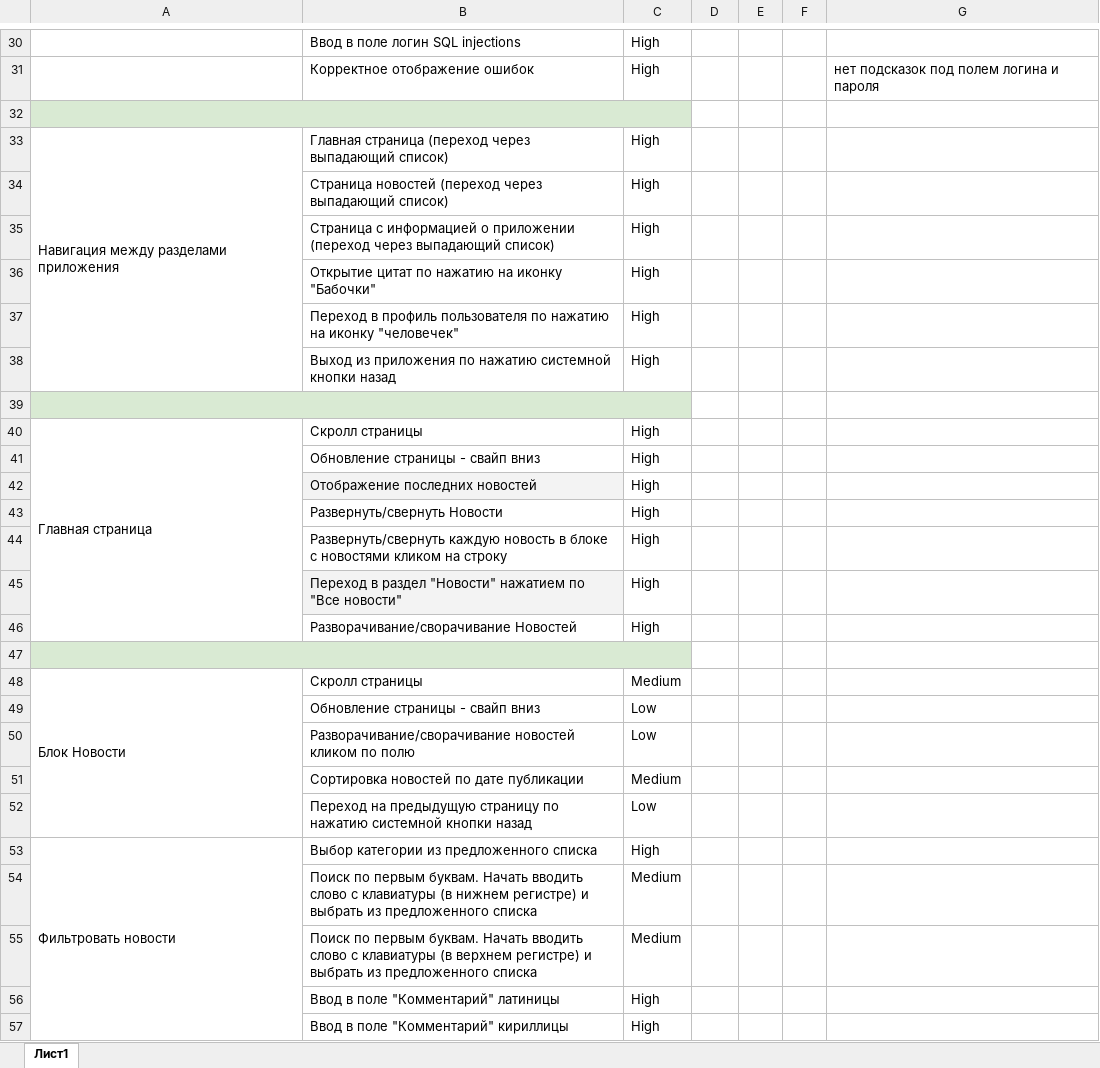
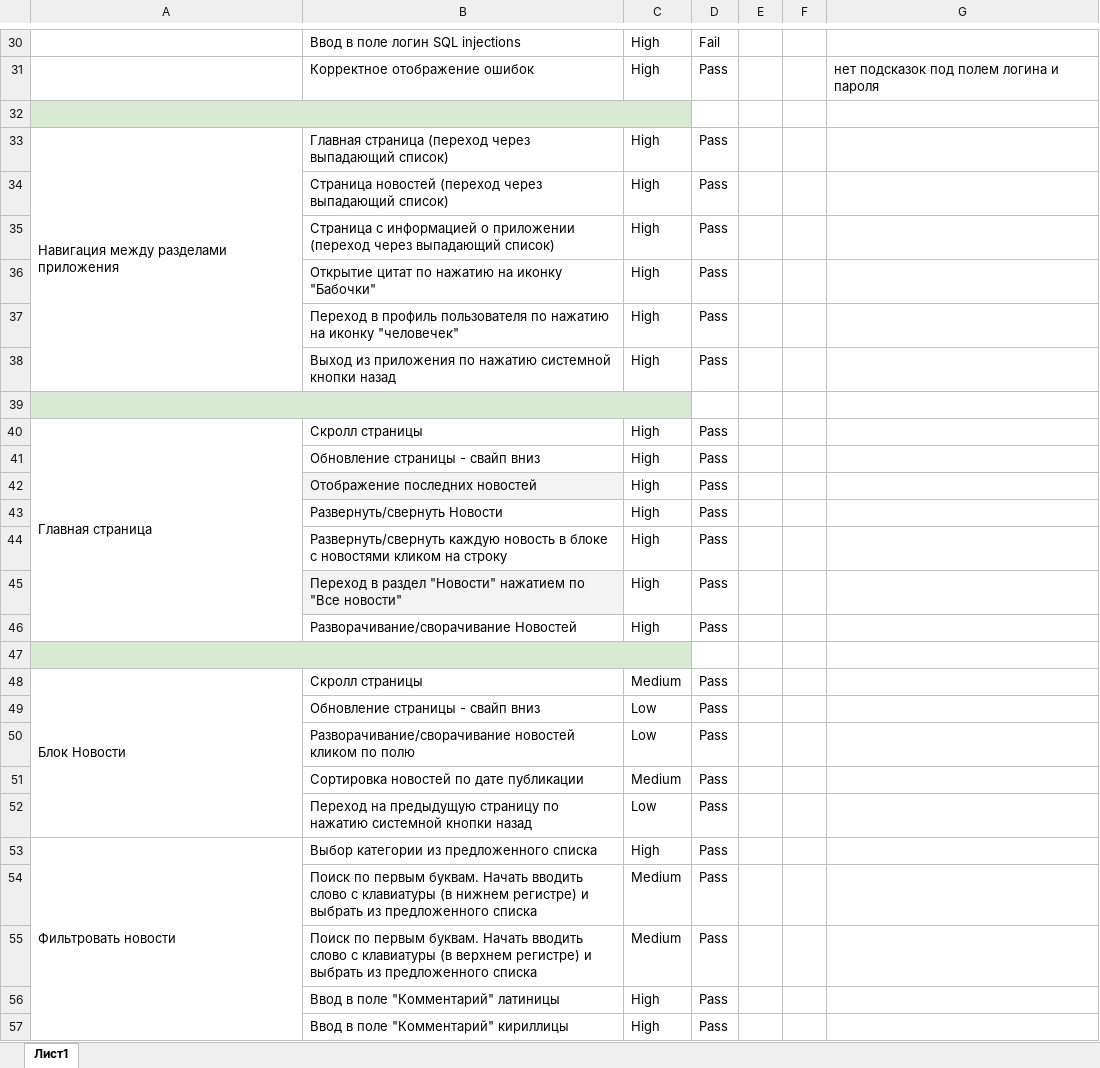
Before and after one commit to Ebg79/Diplom-QAMID-62, an Excel workbook: Check.xlsx, sheet Лист1, drawn as a sheet; only a part is shown, gaps mark what is left out; values as stored, in another font and other column widths than the file's, no borders; the diff covers the shown part only; the diff names each change by its address in the sheet, - before the commit and + after, or states it on an @@ line.

```diff
--- a/Check.xlsx (sheet Лист1)
+++ b/Check.xlsx (sheet Лист1)
-D30: (empty)
+D30: Fail
-D31: (empty)
+D31: Pass
-D33:D38: (empty)
+D33:D38: Pass
-D40:D46: (empty)
+D40:D46: Pass
-D48:D57: (empty)
+D48:D57: Pass
```
Also changed, not shown: 16 added rows, 16 removed rows and 121 edited cells elsewhere in this sheet, Cases.xlsx, 1 other file.
